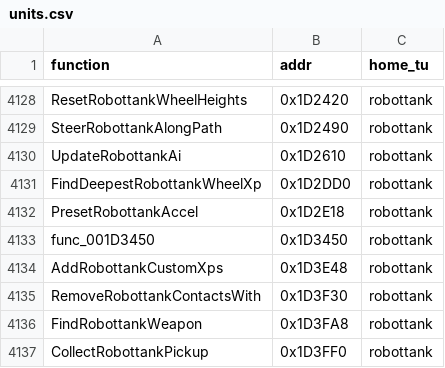
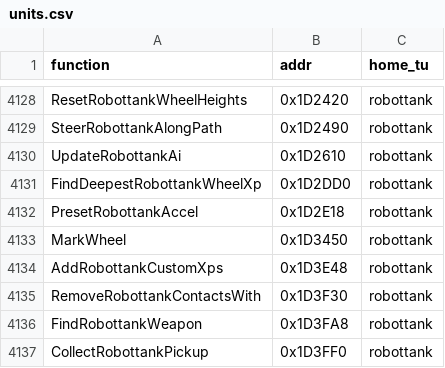
Before and after one commit to brc7/sly2-decomp, a CSV file: tools/layout/units.csv, drawn as a sheet; only a part is shown, gaps mark what is left out.

```diff
--- a/tools/layout/units.csv
+++ b/tools/layout/units.csv
@@ -4132,3 +4132,3 @@ FindDeepestRobottankWheelXp,0x1D2DD0,robottank
 PresetRobottankAccel,0x1D2E18,robottank
-func_001D3450,0x1D3450,robottank
+MarkWheel,0x1D3450,robottank
 AddRobottankCustomXps,0x1D3E48,robottank
```
Also changed, not shown: config/functions.csv, config/matched.csv, 3 other files.
